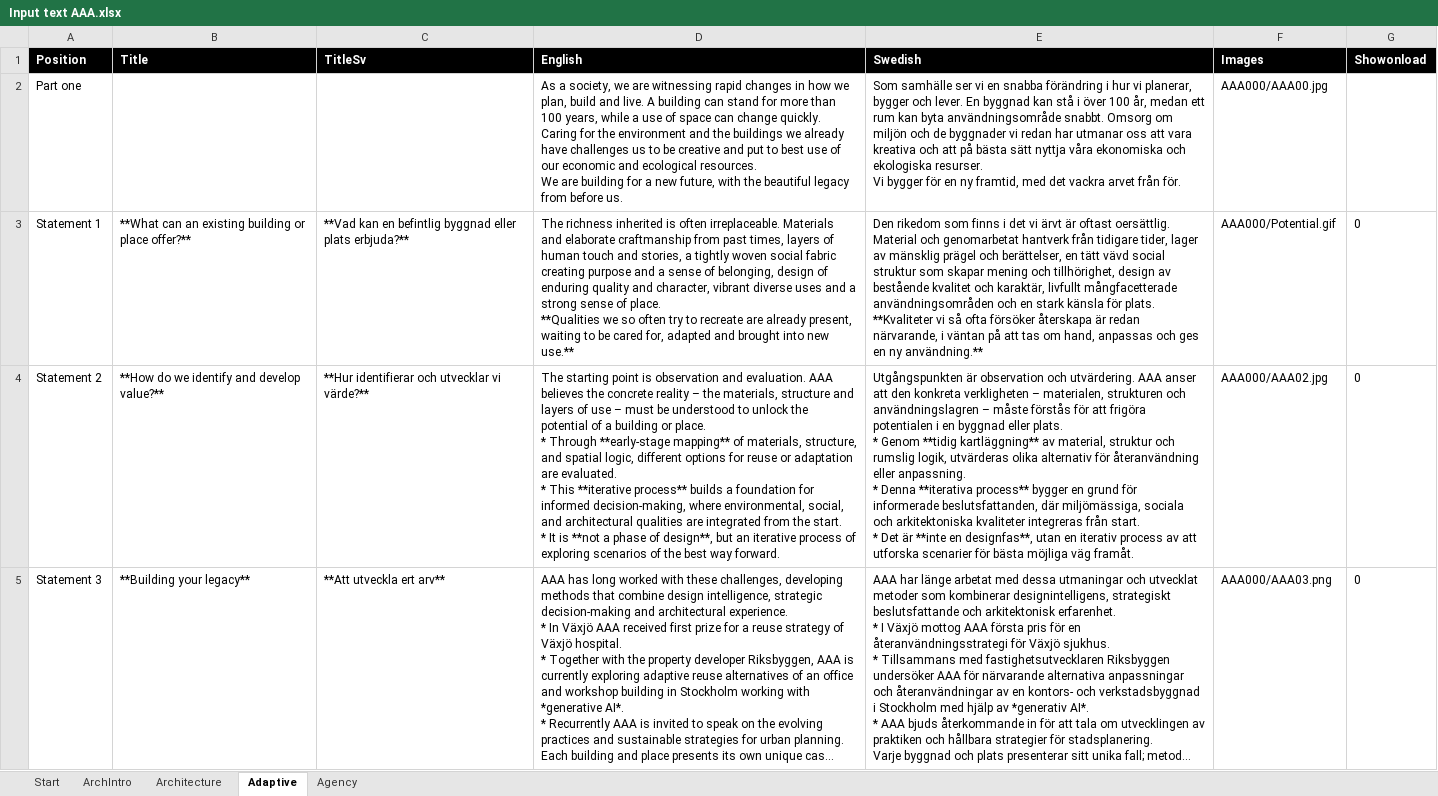
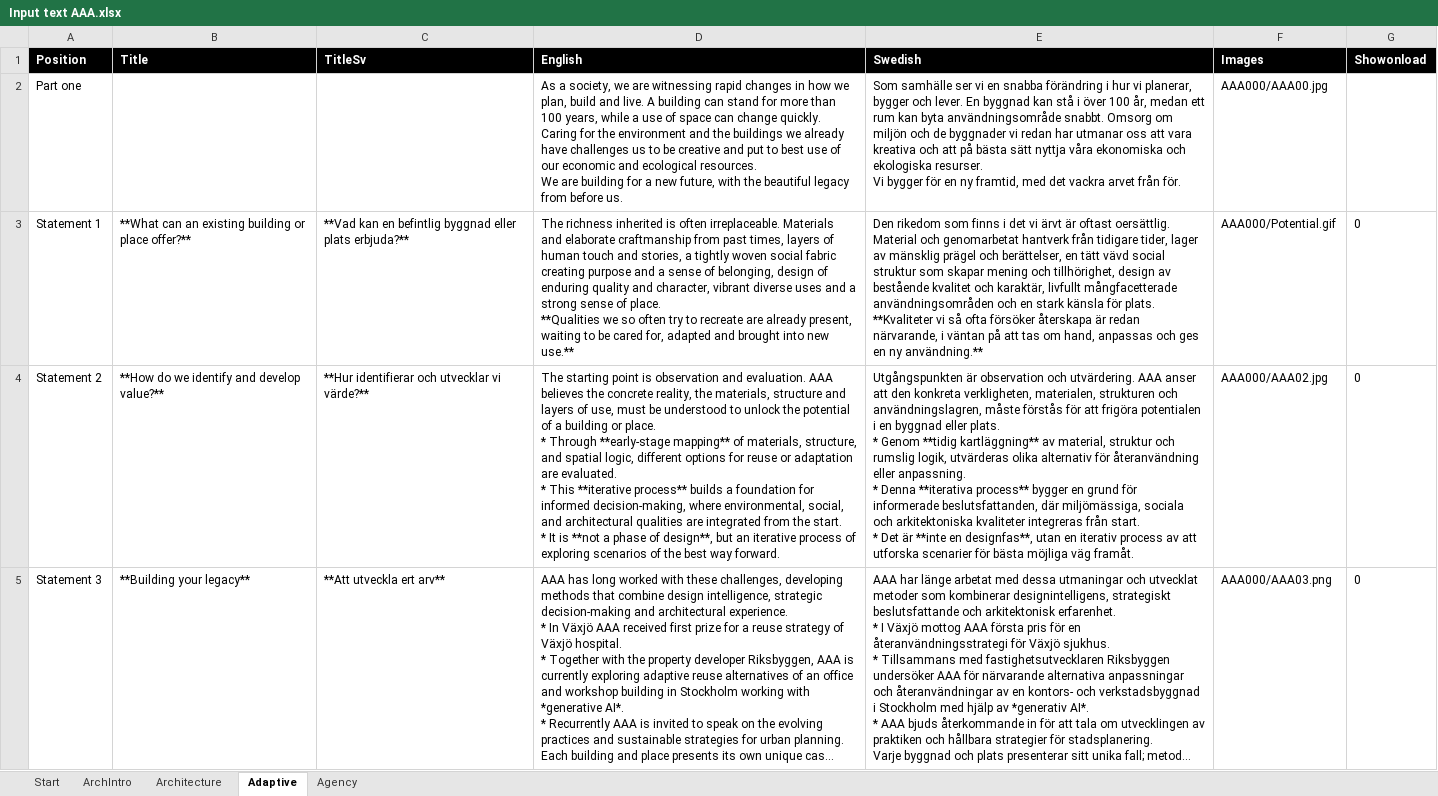
Before and after one commit to henrikalmquist/henrikalmquist.github.io, an Excel workbook: Input text AAA.xlsx, sheet Adaptive, drawn as a sheet; long unchanged cells end in …; values as stored, in another font and other column widths than the file's, no borders; the diff names each change by its address in the sheet, - before the commit and + after, or states it on an @@ line.

```diff
--- a/Input text AAA.xlsx (sheet Adaptive)
+++ b/Input text AAA.xlsx (sheet Adaptive)
-D4 (English): …the concrete reality – the materials, structure and layers of use – must be…
+D4 (English): …the concrete reality, the materials, structure and layers of use, must be…
-E4 (Swedish): …den konkreta verkligheten – materialen, strukturen och användningslagren – måste förstås…
+E4 (Swedish): …den konkreta verkligheten, materialen, strukturen och användningslagren, måste förstås…
```
Also changed, not shown: sheet Agency, sheet ArchIntro, 5 other files.
